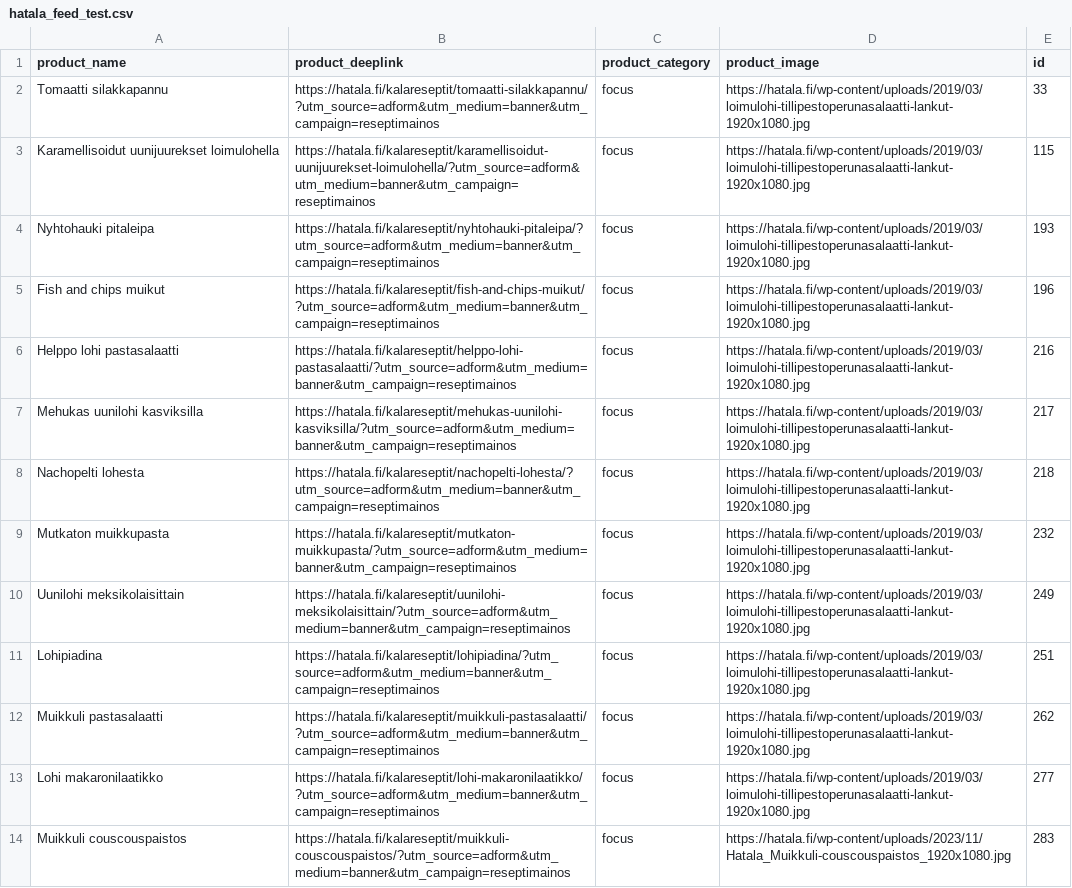
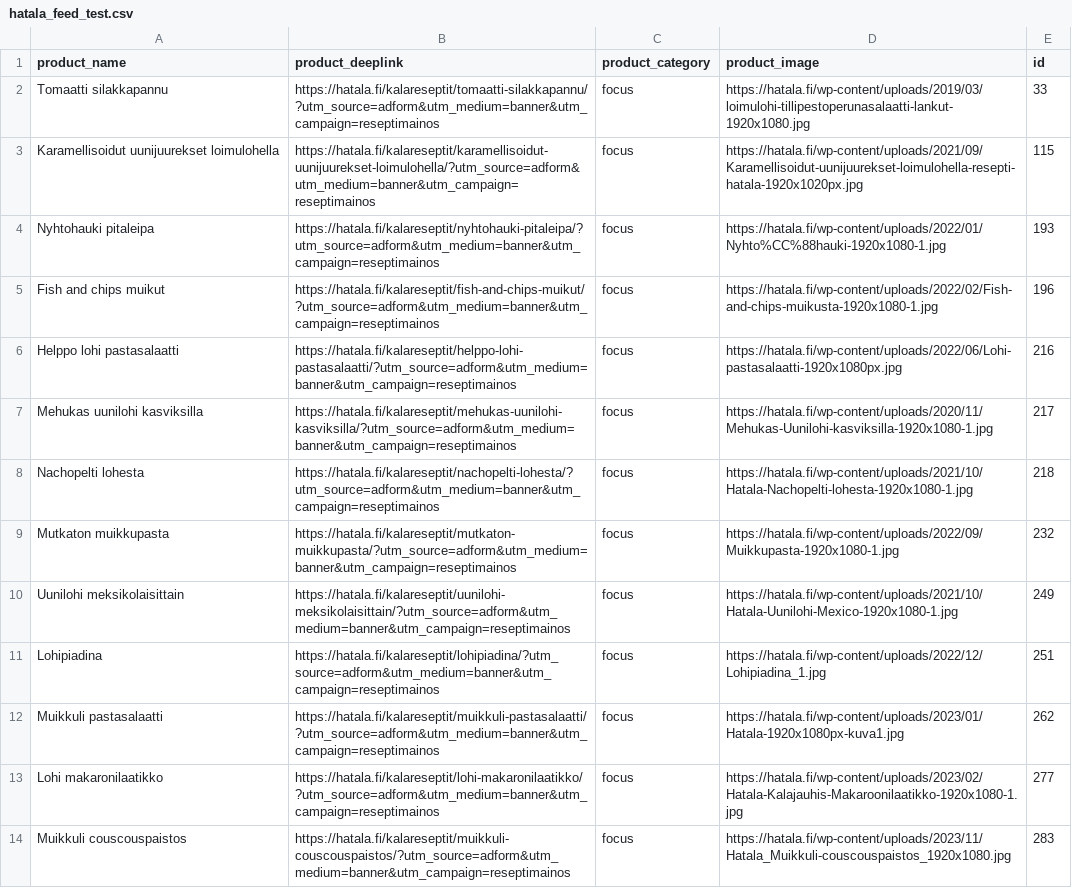
Before and after one commit to TaneliAvidly/Hatala_feeds, a CSV file: hatala_feed_test.csv, drawn as a sheet; the diff names each change by its address in the sheet, - before the commit and + after, or states it on an @@ line.

Commit message:
Add files via upload

```diff
--- a/hatala_feed_test.csv
+++ b/hatala_feed_test.csv
-D3 (product_image): https://hatala.fi/wp-content/uploads/2019/03/loimulohi-tillipestoperunasalaatti-lankut-1920x1080.jpg
+D3 (product_image): https://hatala.fi/wp-content/uploads/2021/09/Karamellisoidut-uunijuurekset-loimulohella-resepti-hatala-1920x1020px.jpg
-D4 (product_image): https://hatala.fi/wp-content/uploads/2019/03/loimulohi-tillipestoperunasalaatti-lankut-1920x1080.jpg
+D4 (product_image): https://hatala.fi/wp-content/uploads/2022/01/Nyhto%CC%88hauki-1920x1080-1.jpg
-D5 (product_image): https://hatala.fi/wp-content/uploads/2019/03/loimulohi-tillipestoperunasalaatti-lankut-1920x1080.jpg
+D5 (product_image): https://hatala.fi/wp-content/uploads/2022/02/Fish-and-chips-muikusta-1920x1080-1.jpg
-D6 (product_image): https://hatala.fi/wp-content/uploads/2019/03/loimulohi-tillipestoperunasalaatti-lankut-1920x1080.jpg
+D6 (product_image): https://hatala.fi/wp-content/uploads/2022/06/Lohi-pastasalaatti-1920x1080px.jpg
-D7 (product_image): https://hatala.fi/wp-content/uploads/2019/03/loimulohi-tillipestoperunasalaatti-lankut-1920x1080.jpg
+D7 (product_image): https://hatala.fi/wp-content/uploads/2020/11/Mehukas-Uunilohi-kasviksilla-1920x1080-1.jpg
-D8 (product_image): https://hatala.fi/wp-content/uploads/2019/03/loimulohi-tillipestoperunasalaatti-lankut-1920x1080.jpg
+D8 (product_image): https://hatala.fi/wp-content/uploads/2021/10/Hatala-Nachopelti-lohesta-1920x1080-1.jpg
-D9 (product_image): https://hatala.fi/wp-content/uploads/2019/03/loimulohi-tillipestoperunasalaatti-lankut-1920x1080.jpg
+D9 (product_image): https://hatala.fi/wp-content/uploads/2022/09/Muikkupasta-1920x1080-1.jpg
-D10 (product_image): https://hatala.fi/wp-content/uploads/2019/03/loimulohi-tillipestoperunasalaatti-lankut-1920x1080.jpg
+D10 (product_image): https://hatala.fi/wp-content/uploads/2021/10/Hatala-Uunilohi-Mexico-1920x1080-1.jpg
-D11 (product_image): https://hatala.fi/wp-content/uploads/2019/03/loimulohi-tillipestoperunasalaatti-lankut-1920x1080.jpg
+D11 (product_image): https://hatala.fi/wp-content/uploads/2022/12/Lohipiadina_1.jpg
-D12 (product_image): https://hatala.fi/wp-content/uploads/2019/03/loimulohi-tillipestoperunasalaatti-lankut-1920x1080.jpg
+D12 (product_image): https://hatala.fi/wp-content/uploads/2023/01/Hatala-1920x1080px-kuva1.jpg
-D13 (product_image): https://hatala.fi/wp-content/uploads/2019/03/loimulohi-tillipestoperunasalaatti-lankut-1920x1080.jpg
+D13 (product_image): https://hatala.fi/wp-content/uploads/2023/02/Hatala-Kalajauhis-Makaroonilaatikko-1920x1080-1.jpg
```
